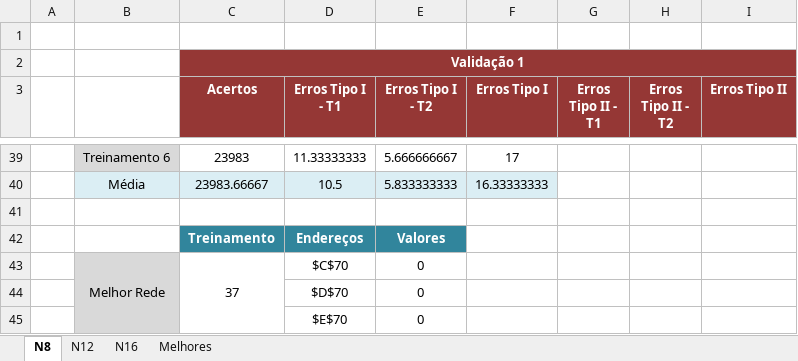
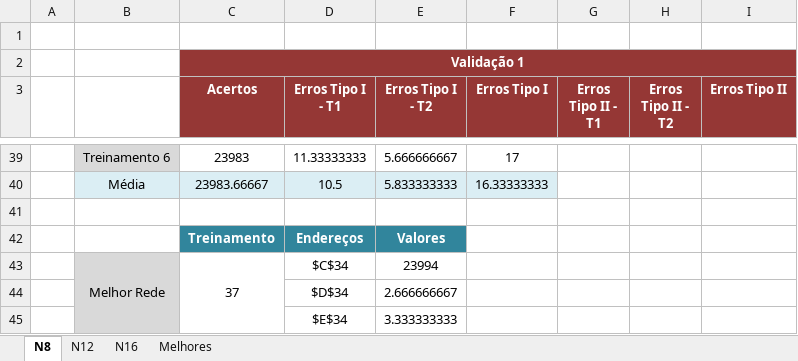
Before and after one commit to diogolr/diogolrmsc, an Excel workbook: planilhas/deteccao/FSiEOS/O2.xlsx, sheet N8, drawn as a sheet; only a part is shown, gaps mark what is left out; values as stored, in another font and other column widths than the file's, no borders; conditional formats not drawn; removed rows and columns are numbered as before the commit, all else as after; the diff names each change by its address in the sheet, - before the commit and + after, or states it on an @@ line.

```diff
--- a/planilhas/deteccao/FSiEOS/O2.xlsx (sheet N8)
+++ b/planilhas/deteccao/FSiEOS/O2.xlsx (sheet N8)
-D43 (Erros Tipo I - T1): $C$70
+D43 (Erros Tipo I - T1): $C$34
-E43 (Erros Tipo I - T2): 0
+E43 (Erros Tipo I - T2): 23994
-row 44:  |  |  | $D$70 | 0
-row 45:  |  |  | $E$70 | 0
+row 44:  |  |  | $D$34 | 2.666666667
+row 45:  |  |  | $E$34 | 3.333333333
```
Also changed, not shown: sheet Melhores, planilhas/deteccao/FSiEOS/melhores.xlsx, planilhas/deteccao/FSiVrGMP/melhores.xlsx, 1 other file.
